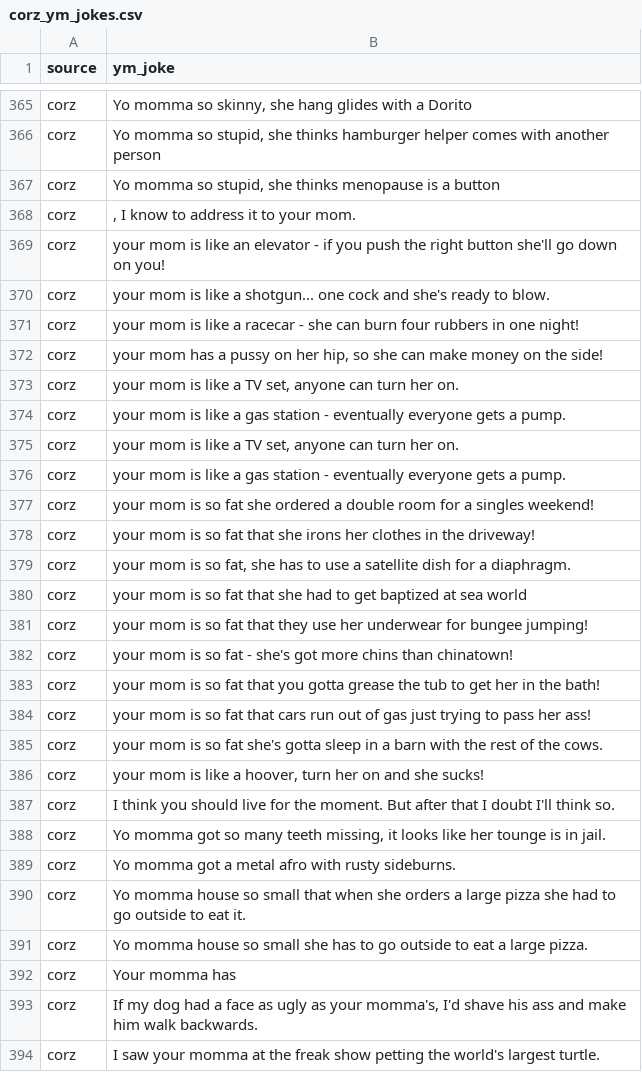
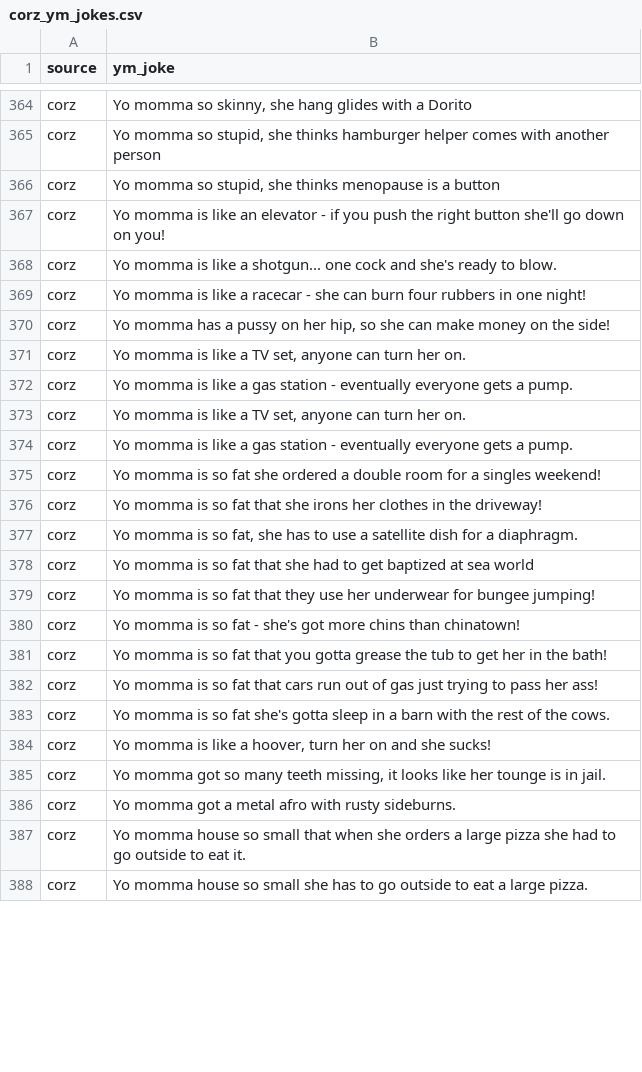
Before and after one commit to delafields/delafields.github.io, a CSV file: JokePT2/data/corz_ym_jokes.csv, drawn as a sheet; only a part is shown, gaps mark what is left out; the diff covers the shown part only.

Commit message:
cleaned up data pull

```diff
--- a/JokePT2/data/corz_ym_jokes.csv
+++ b/JokePT2/data/corz_ym_jokes.csv
@@ -368,20 +367,18 @@ corz,"Yo momma so stupid, she thinks menopause is a button"
-corz,", I know to address it to your mom."
-corz,your mom is like an elevator - if you push the right button she'll go down on you!
-corz,your mom is like a shotgun... one cock and she's ready to blow.
-corz,your mom is like a racecar - she can burn four rubbers in one night!
-corz,"your mom has a pussy on her hip, so she can make money on the side!"
-corz,"your mom is like a TV set, anyone can turn her on."
-corz,your mom is like a gas station - eventually everyone gets a pump.
-corz,"your mom is like a TV set, anyone can turn her on."
-corz,your mom is like a gas station - eventually everyone gets a pump.
-corz,your mom is so fat she ordered a double room for a singles weekend!
-corz,your mom is so fat that she irons her clothes in the driveway!
-corz,"your mom is so fat, she has to use a satellite dish for a diaphragm."
-corz,your mom is so fat that she had to get baptized at sea world
-corz,your mom is so fat that they use her underwear for bungee jumping!
-corz,your mom is so fat - she's got more chins than chinatown!
-corz,your mom is so fat that you gotta grease the tub to get her in the bath!
-corz,your mom is so fat that cars run out of gas just trying to pass her ass!
-corz,your mom is so fat she's gotta sleep in a barn with the rest of the cows.
-corz,"your mom is like a hoover, turn her on and she sucks!"
-corz,I think you should live for the moment. But after that I doubt I'll think so.
+corz,Yo momma is like an elevator - if you push the right button she'll go down on you!
+corz,Yo momma is like a shotgun... one cock and she's ready to blow.
+corz,Yo momma is like a racecar - she can burn four rubbers in one night!
+corz,"Yo momma has a pussy on her hip, so she can make money on the side!"
+corz,"Yo momma is like a TV set, anyone can turn her on."
+corz,Yo momma is like a gas station - eventually everyone gets a pump.
+corz,"Yo momma is like a TV set, anyone can turn her on."
+corz,Yo momma is like a gas station - eventually everyone gets a pump.
+corz,Yo momma is so fat she ordered a double room for a singles weekend!
+corz,Yo momma is so fat that she irons her clothes in the driveway!
+corz,"Yo momma is so fat, she has to use a satellite dish for a diaphragm."
+corz,Yo momma is so fat that she had to get baptized at sea world
+corz,Yo momma is so fat that they use her underwear for bungee jumping!
+corz,Yo momma is so fat - she's got more chins than chinatown!
+corz,Yo momma is so fat that you gotta grease the tub to get her in the bath!
+corz,Yo momma is so fat that cars run out of gas just trying to pass her ass!
+corz,Yo momma is so fat she's gotta sleep in a barn with the rest of the cows.
+corz,"Yo momma is like a hoover, turn her on and she sucks!"
@@ -392,3 +388,0 @@ corz,Yo momma house so small she has to go outside to eat a large
-corz,Your momma has 
-corz,"If my dog had a face as ugly as your momma's, I'd shave his ass and make him walk backwards."
-corz,I saw your momma at the freak show petting the world's largest turtle.
```
Also changed, not shown: 4 removed rows and 7 edited cells elsewhere in this file, JokePT2/data/prarie_ym_jokes.csv, JokePT2/data/ym_api_jokes.csv, 1 other file.
